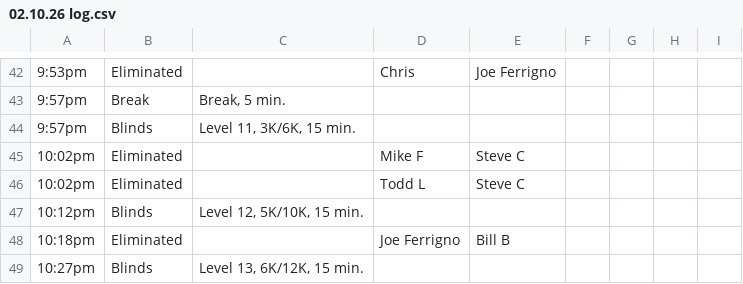
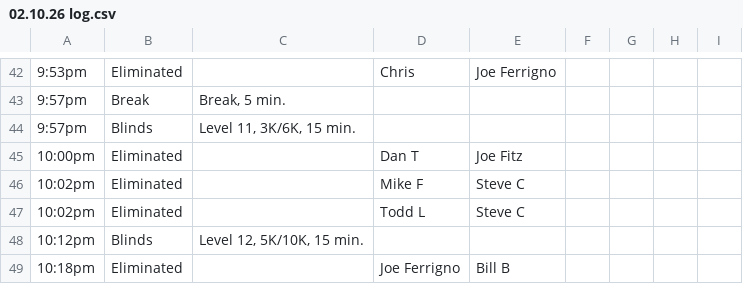
Before and after one commit to mfollaco/PokerLeague, a CSV file: data/02.10.26 log.csv, drawn as a sheet; only a part is shown, gaps mark what is left out; the shorter side is filled out with more unchanged rows; the diff names each change by its address in the sheet, - before the commit and + after, or states it on an @@ line.

Commit message:
Fix missing elimination in 02.10.26 log

```diff
--- a/data/02.10.26 log.csv
+++ b/data/02.10.26 log.csv
+row 45: 10:00pm | Eliminated |  | Dan T | Joe Fitz
```
